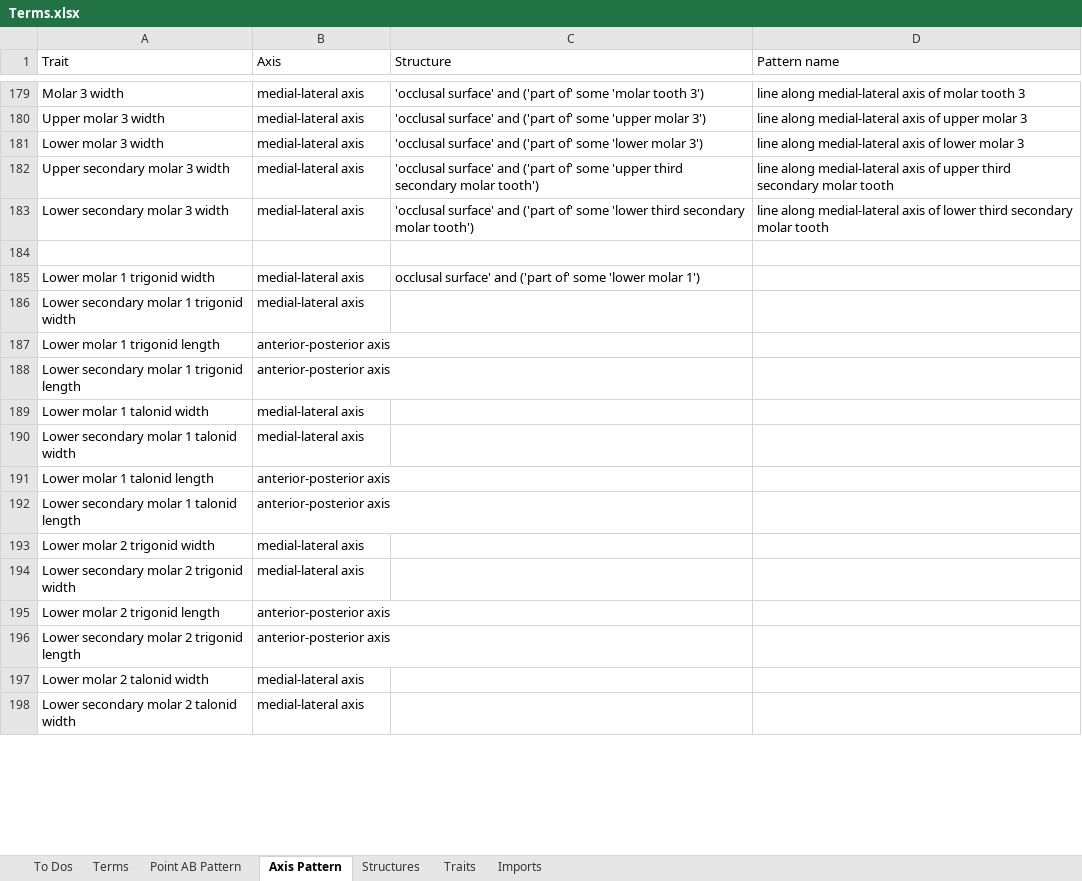
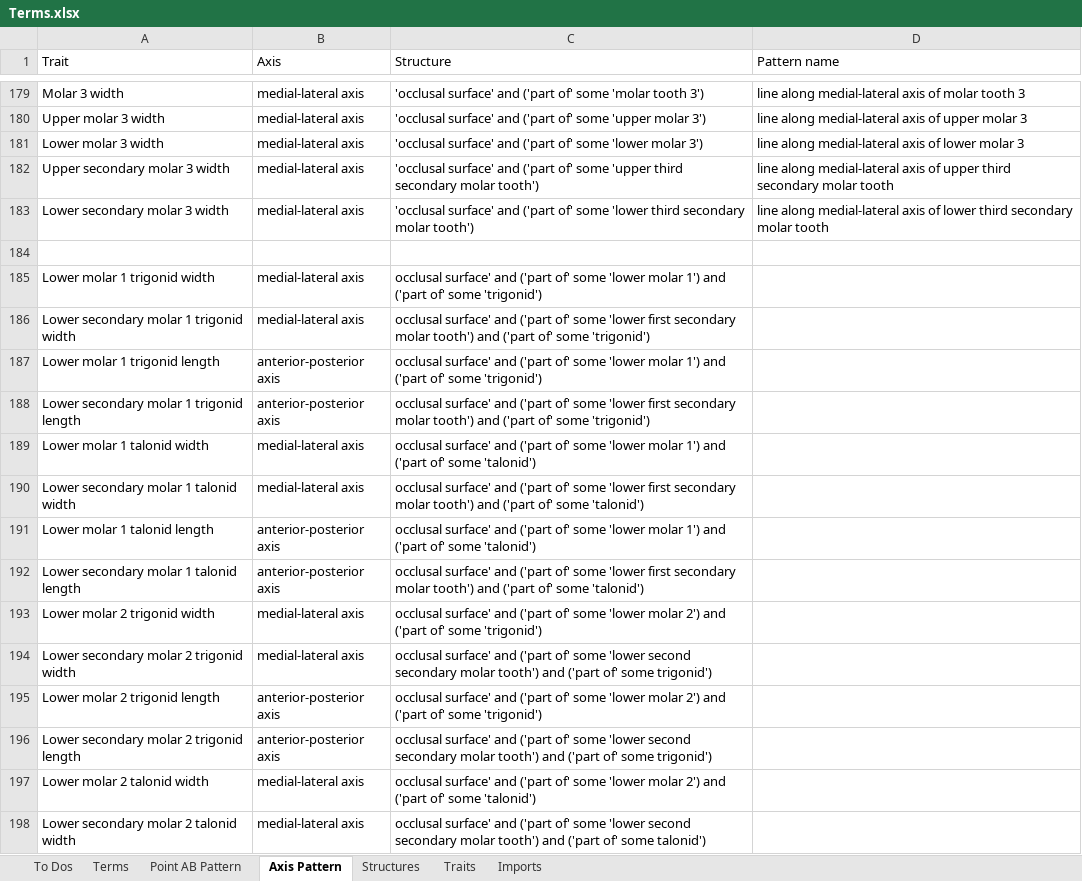
Before and after one commit to futres/fovt, an Excel workbook: Terms.xlsx, sheet Axis Pattern, drawn as a sheet; only a part is shown, gaps mark what is left out; values as stored, in another font and other column widths than the file's, no borders; the diff covers the shown part only; the diff names each change by its address in the sheet, - before the commit and + after, or states it on an @@ line.

Commit message:
Added molar trigonid and talonid lengths/widths

```diff
--- a/Terms.xlsx (sheet Axis Pattern)
+++ b/Terms.xlsx (sheet Axis Pattern)
-C185 (Structure): …molar 1')
+C185 (Structure): …molar 1') and ('part of' some 'trigonid')
-C186 (Structure): (empty)
+C186 (Structure): occlusal surface' and ('part of' some 'lower first secondary molar tooth') and ('part of' some 'trigonid')
-C187 (Structure): (empty)
+C187 (Structure): occlusal surface' and ('part of' some 'lower molar 1') and ('part of' some 'trigonid')
-C188 (Structure): (empty)
+C188 (Structure): occlusal surface' and ('part of' some 'lower first secondary molar tooth') and ('part of' some 'trigonid')
-C189 (Structure): (empty)
+C189 (Structure): occlusal surface' and ('part of' some 'lower molar 1') and ('part of' some 'talonid')
-C190 (Structure): (empty)
+C190 (Structure): occlusal surface' and ('part of' some 'lower first secondary molar tooth') and ('part of' some 'talonid')
-C191 (Structure): (empty)
+C191 (Structure): occlusal surface' and ('part of' some 'lower molar 1') and ('part of' some 'talonid')
-C192 (Structure): (empty)
+C192 (Structure): occlusal surface' and ('part of' some 'lower first secondary molar tooth') and ('part of' some 'talonid')
-C193 (Structure): (empty)
+C193 (Structure): occlusal surface' and ('part of' some 'lower molar 2') and ('part of' some 'trigonid')
-C194 (Structure): (empty)
+C194 (Structure): occlusal surface' and ('part of' some 'lower second secondary molar tooth') and ('part of' some trigonid')
-C195 (Structure): (empty)
+C195 (Structure): occlusal surface' and ('part of' some 'lower molar 2') and ('part of' some 'trigonid')
-C196 (Structure): (empty)
+C196 (Structure): occlusal surface' and ('part of' some 'lower second secondary molar tooth') and ('part of' some trigonid')
-C197 (Structure): (empty)
+C197 (Structure): occlusal surface' and ('part of' some 'lower molar 2') and ('part of' some 'talonid')
-C198 (Structure): (empty)
+C198 (Structure): occlusal surface' and ('part of' some 'lower second secondary molar tooth') and ('part of' some talonid')
```
Also changed, not shown: 4 removed rows and 16 edited cells elsewhere in this sheet, 2 other files.
